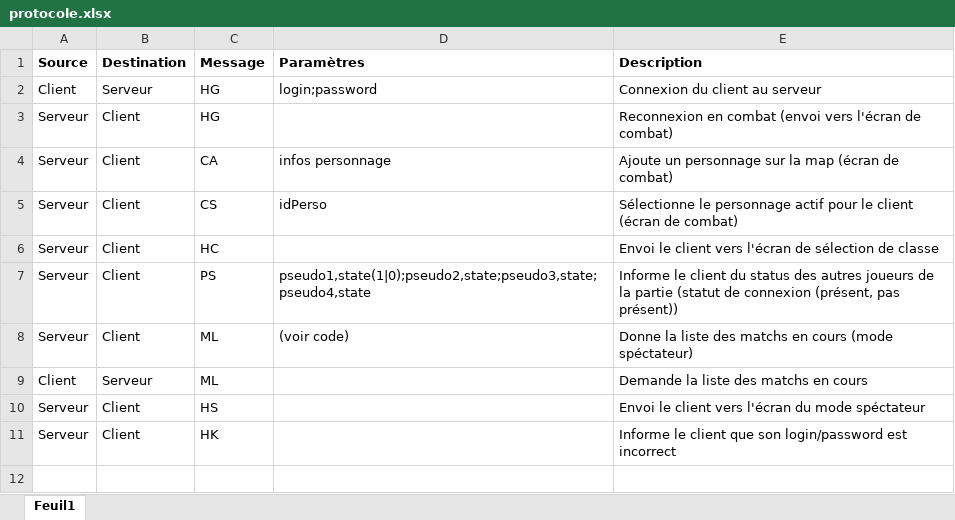
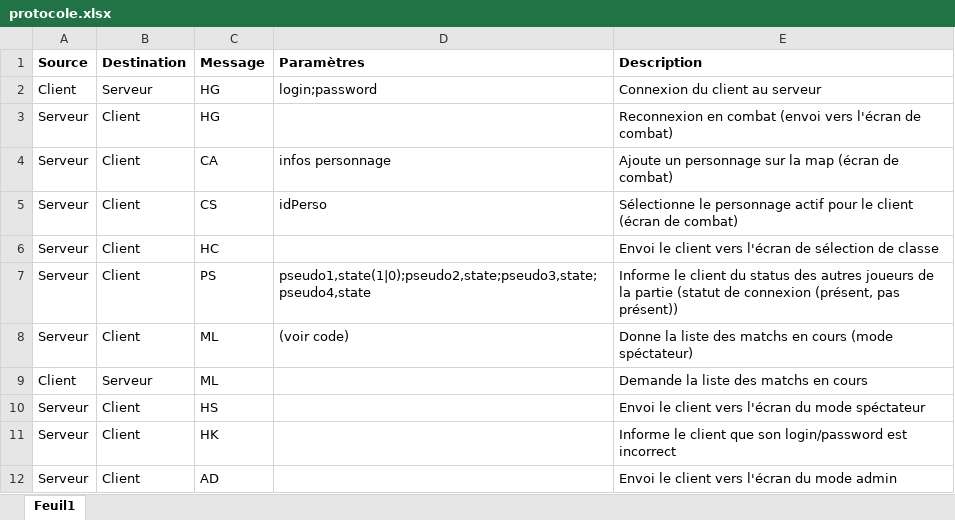
Before and after one commit to Clement80260/TacticalWar, an Excel workbook: protocole.xlsx, sheet Feuil1, drawn as a sheet; values as stored, in another font and other column widths than the file's, no borders; the diff names each change by its address in the sheet, - before the commit and + after, or states it on an @@ line.

Commit message:
Add admin screen in client

```diff
--- a/protocole.xlsx (sheet Feuil1)
+++ b/protocole.xlsx (sheet Feuil1)
+row 12: Serveur | Client | AD |  | Envoi le client vers l'écran du mode admin
```
Also changed, not shown: 6 other files.
